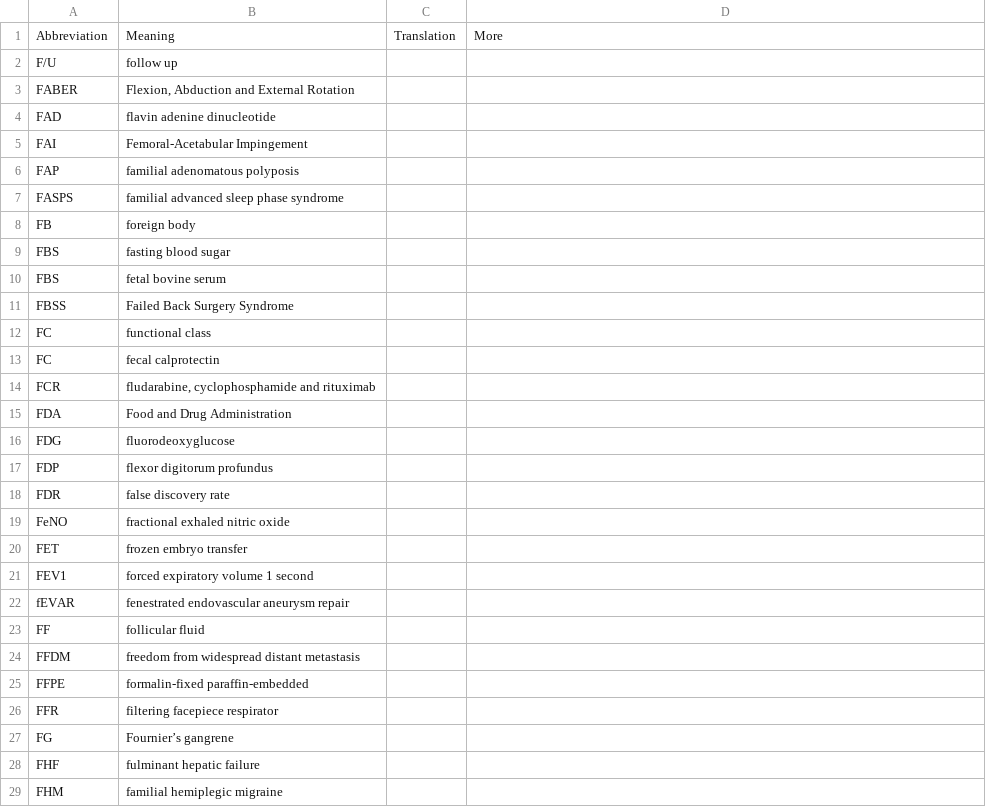
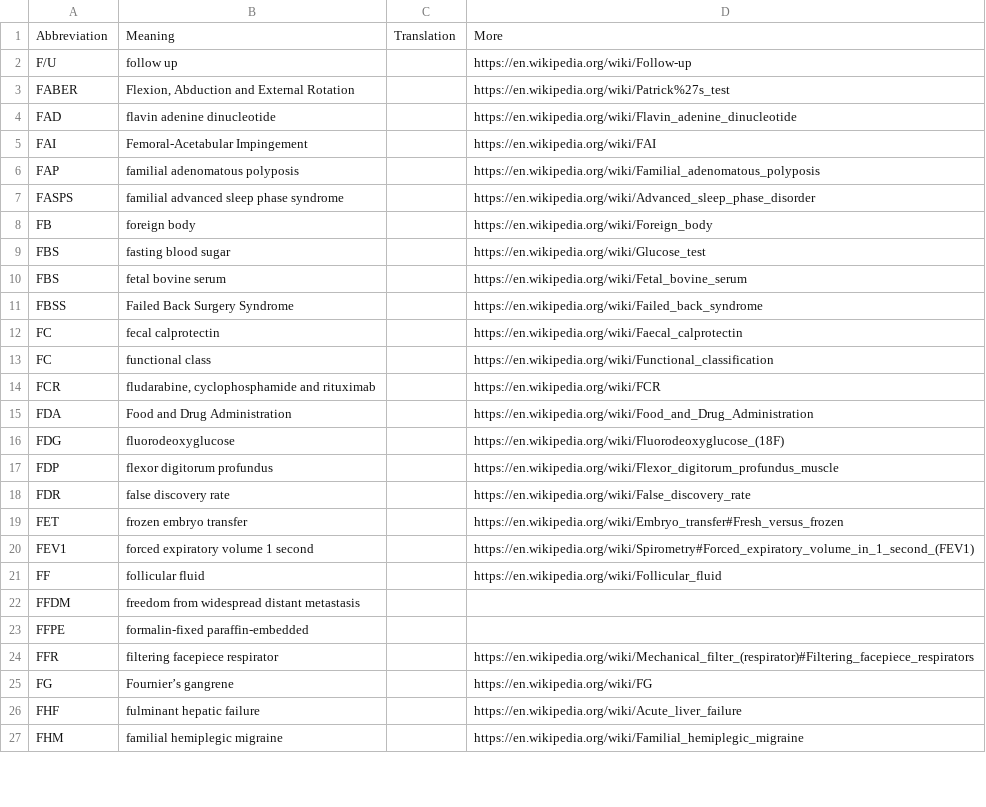
Before and after one commit to KumaTea/medical-abbreviations, a CSV file: f.csv, drawn as a sheet; only a part is shown; the diff covers the shown part only.

```diff
--- a/f.csv
+++ b/f.csv
@@ -1,29 +1,27 @@
 Abbreviation,Meaning,Translation,More
-F/U,follow up,,
-FABER,"Flexion, Abduction and External Rotation",,
-FAD,flavin adenine dinucleotide,,
-FAI,Femoral-Acetabular Impingement,,
-FAP,familial adenomatous polyposis,,
-FASPS,familial advanced sleep phase syndrome,,
-FB,foreign body,,
-FBS,fasting blood sugar,,
-FBS,fetal bovine serum,,
-FBSS,Failed Back Surgery Syndrome,,
-FC,functional class,,
-FC,fecal calprotectin,,
-FCR,"fludarabine, cyclophosphamide and rituximab",,
-FDA,Food and Drug Administration,,
-FDG,fluorodeoxyglucose,,
-FDP,flexor digitorum profundus,,
-FDR,false discovery rate,,
-FeNO,fractional exhaled nitric oxide,,
-FET,frozen embryo transfer,,
-FEV1,forced expiratory volume 1 second,,
-fEVAR,fenestrated endovascular aneurysm repair,,
-FF,follicular fluid,,
+F/U,follow up,,https://en.wikipedia.org/wiki/Follow-up
+FABER,"Flexion, Abduction and External Rotation",,https://en.wikipedia.org/wiki/Patrick%27s_test
+FAD,flavin adenine dinucleotide,,https://en.wikipedia.org/wiki/Flavin_adenine_dinucleotide
+FAI,Femoral-Acetabular Impingement,,https://en.wikipedia.org/wiki/FAI
+FAP,familial adenomatous polyposis,,https://en.wikipedia.org/wiki/Familial_adenomatous_polyposis
+FASPS,familial advanced sleep phase syndrome,,https://en.wikipedia.org/wiki/Advanced_sleep_phase_disorder
+FB,foreign body,,https://en.wikipedia.org/wiki/Foreign_body
+FBS,fasting blood sugar,,https://en.wikipedia.org/wiki/Glucose_test
+FBS,fetal bovine serum,,https://en.wikipedia.org/wiki/Fetal_bovine_serum
+FBSS,Failed Back Surgery Syndrome,,https://en.wikipedia.org/wiki/Failed_back_syndrome
+FC,fecal calprotectin,,https://en.wikipedia.org/wiki/Faecal_calprotectin
+FC,functional class,,https://en.wikipedia.org/wiki/Functional_classification
+FCR,"fludarabine, cyclophosphamide and rituximab",,https://en.wikipedia.org/wiki/FCR
+FDA,Food and Drug Administration,,https://en.wikipedia.org/wiki/Food_and_Drug_Administration
+FDG,fluorodeoxyglucose,,https://en.wikipedia.org/wiki/Fluorodeoxyglucose_(18F)
+FDP,flexor digitorum profundus,,https://en.wikipedia.org/wiki/Flexor_digitorum_profundus_muscle
+FDR,false discovery rate,,https://en.wikipedia.org/wiki/False_discovery_rate
+FET,frozen embryo transfer,,https://en.wikipedia.org/wiki/Embryo_transfer#Fresh_versus_frozen
+FEV1,forced expiratory volume 1 second,,https://en.wikipedia.org/wiki/Spirometry#Forced_expiratory_volume_in_1_second_(FEV1)
+FF,follicular fluid,,https://en.wikipedia.org/wiki/Follicular_fluid
 FFDM,freedom from widespread distant metastasis,,
 FFPE,formalin-fixed paraffin-embedded ,,
-FFR,filtering facepiece respirator,,
-FG,Fournier’s gangrene,,
-FHF,fulminant hepatic failure,,
-FHM,familial hemiplegic migraine,,
+FFR,filtering facepiece respirator,,https://en.wikipedia.org/wiki/Mechanical_filter_(respirator)#Filtering_facepiece_respirators
+FG,Fournier’s gangrene,,https://en.wikipedia.org/wiki/FG
+FHF,fulminant hepatic failure,,https://en.wikipedia.org/wiki/Acute_liver_failure
+FHM,familial hemiplegic migraine,,https://en.wikipedia.org/wiki/Familial_hemiplegic_migraine
```
Also changed, not shown: 20 added rows, 19 removed rows, 1 moved row and 19 edited cells elsewhere in this file, d.csv, g.csv, 16 other files.
